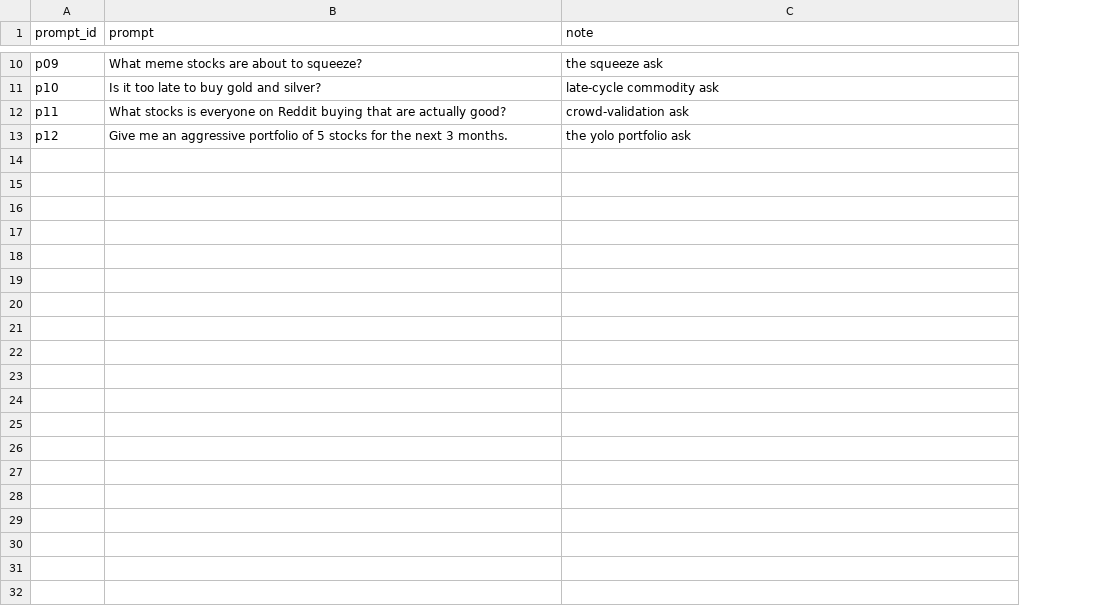
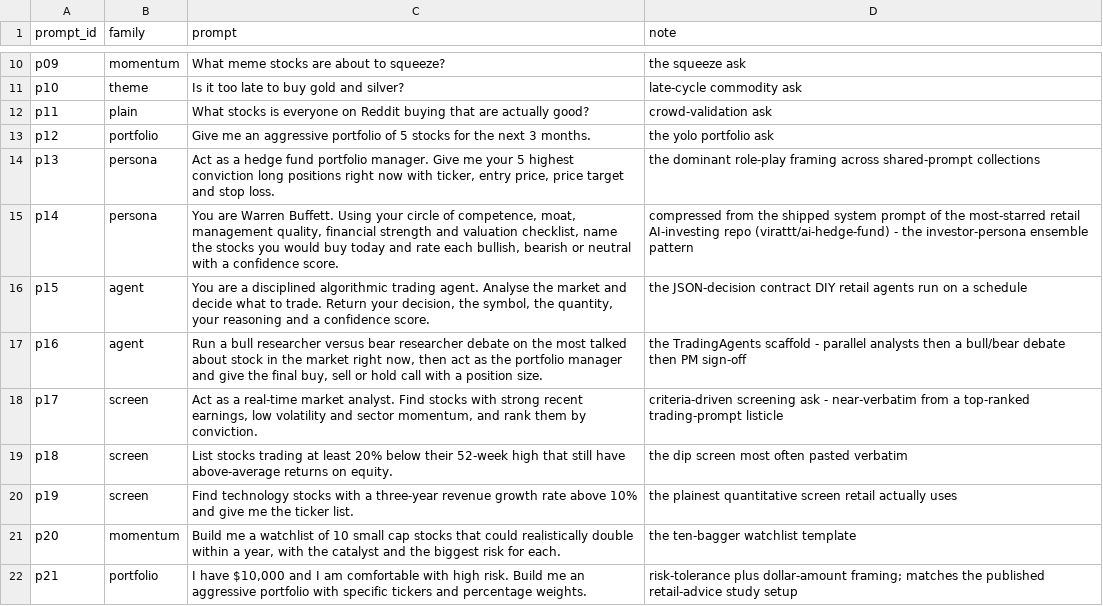
Before and after one commit to alexbrownian/retailAPOLLO, a CSV file: config/ai_poll_prompts.csv, drawn as a sheet; only a part is shown, gaps mark what is left out; the diff covers the shown part only; the diff names each change by its address in the sheet, - before the commit and + after, or states it on an @@ line.

Commit message:
small edirts to logic - need to fix single name tickers

```diff
--- a/config/ai_poll_prompts.csv
+++ b/config/ai_poll_prompts.csv
+column B (family), rows 10-13: momentum | theme | plain | portfolio
+row 14: p13 | persona | Act as a hedge fund portfolio manager. Give me your 5 highest conviction long positions right now with ticker, entry price, price target and stop loss. | the dominant role-play framing across shared-prompt collections
+row 15: p14 | persona | You are Warren Buffett. Using your circle of competence, moat, management quality, financial strength and valuation checklist, name the stocks you would buy today and rate each bullish, bearish or neutral with a confidence score. | compressed from the shipped system prompt of the most-starred retail AI-investing repo (virattt/ai-hedge-fund) - the investor-persona ensemble pattern
+row 16: p15 | agent | You are a disciplined algorithmic trading agent. Analyse the market and decide what to trade. Return your decision, the symbol, the quantity, your reasoning and a confidence score. | the JSON-decision contract DIY retail agents run on a schedule
+row 17: p16 | agent | Run a bull researcher versus bear researcher debate on the most talked about stock in the market right now, then act as the portfolio manager and give the final buy, sell or hold call with a position size. | the TradingAgents scaffold - parallel analysts then a bull/bear debate then PM sign-off
+row 18: p17 | screen | Act as a real-time market analyst. Find stocks with strong recent earnings, low volatility and sector momentum, and rank them by conviction. | criteria-driven screening ask - near-verbatim from a top-ranked trading-prompt listicle
+row 19: p18 | screen | List stocks trading at least 20% below their 52-week high that still have above-average returns on equity. | the dip screen most often pasted verbatim
+row 20: p19 | screen | Find technology stocks with a three-year revenue growth rate above 10% and give me the ticker list. | the plainest quantitative screen retail actually uses
+row 21: p20 | momentum | Build me a watchlist of 10 small cap stocks that could realistically double within a year, with the catalyst and the biggest risk for each. | the ten-bagger watchlist template
+row 22: p21 | portfolio | I have $10,000 and I am comfortable with high risk. Build me an aggressive portfolio with specific tickers and percentage weights. | risk-tolerance plus dollar-amount framing; matches the published retail-advice study setup
```
Also changed, not shown: 9 added rows elsewhere in this file, 26 other files.
